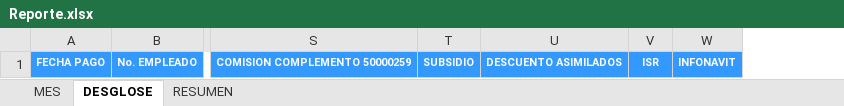
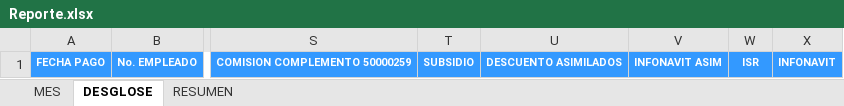
Before and after one commit to OperadoraNominas/OperadoraNominas, an Excel workbook: OperadoraNominas/bin/Debug/Archivos/Reporte.xlsx, sheet DESGLOSE, drawn as a sheet; only a part is shown, gaps mark what is left out; values as stored, in another font and other column widths than the file's, no borders; the diff names each change by its address in the sheet, - before the commit and + after, or states it on an @@ line.

```diff
--- a/OperadoraNominas/bin/Debug/Archivos/Reporte.xlsx (sheet DESGLOSE)
+++ b/OperadoraNominas/bin/Debug/Archivos/Reporte.xlsx (sheet DESGLOSE)
+column V, row 1: INFONAVIT ASIM
```
Also changed, not shown: sheet MES, formulas that keep their value, 21 other files.
